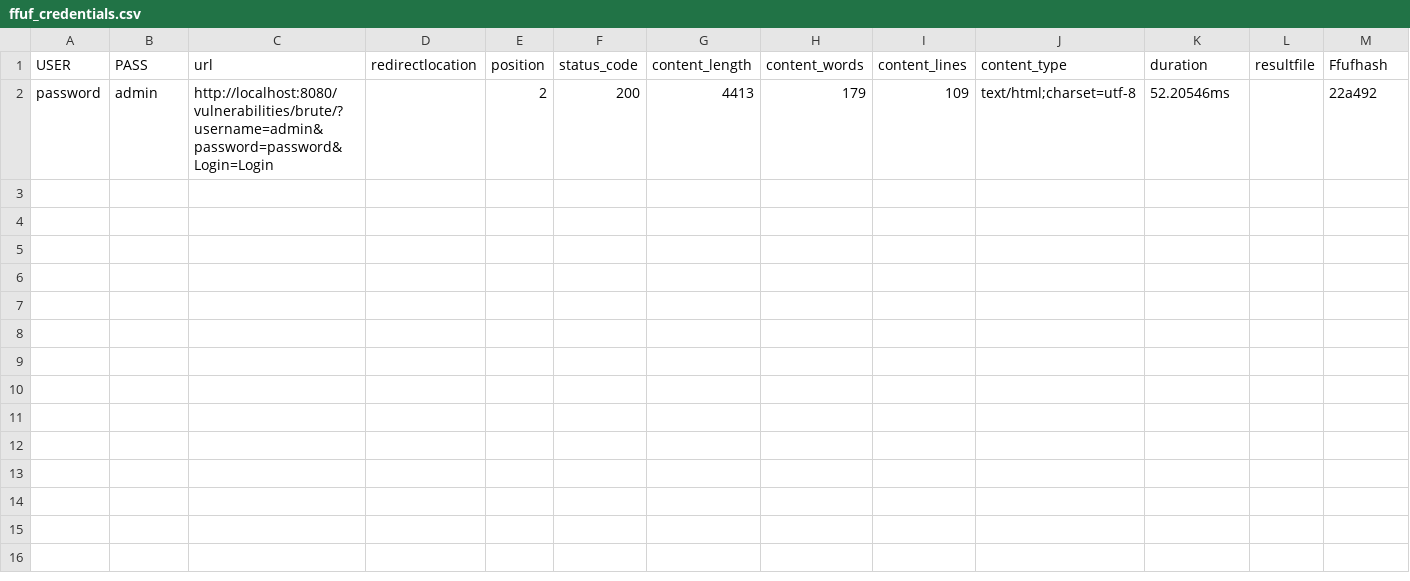
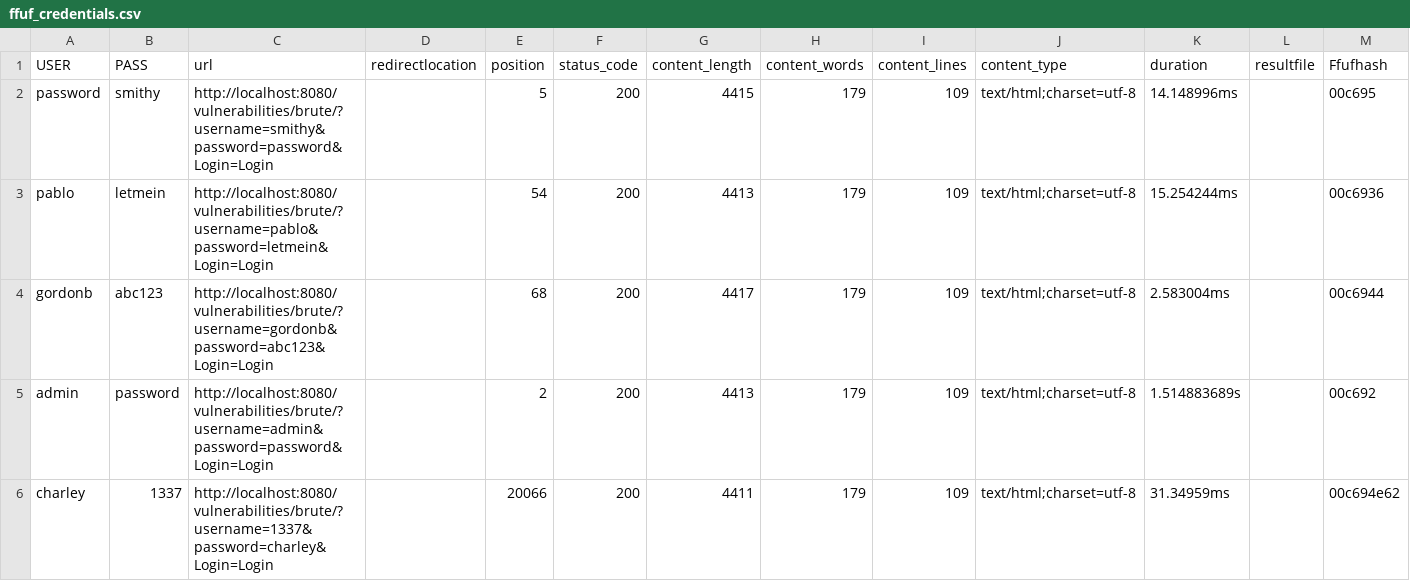
Before and after one commit to imghosstt/via-internship-2026, a CSV file: web_pentesting/DVWA/results/ffuf_credentials.csv, drawn as a sheet.

Commit message:
Clean up and sanitize DVWA credential reports

```diff
--- a/web_pentesting/DVWA/results/ffuf_credentials.csv
+++ b/web_pentesting/DVWA/results/ffuf_credentials.csv
@@ -1,2 +1,6 @@
 USER,PASS,url,redirectlocation,position,status_code,content_length,content_words,content_lines,content_type,duration,resultfile,Ffufhash
-password,admin,http://localhost:8080/vulnerabilities/brute/?username=admin&password=password&Login=Login,,2,200,4413,179,109,text/html;charset=utf-8,52.20546ms,,22a492
+password,smithy,http://localhost:8080/vulnerabilities/brute/?username=smithy&password=password&Login=Login,,5,200,4415,179,109,text/html;charset=utf-8,14.148996ms,,00c695
+pablo,letmein,http://localhost:8080/vulnerabilities/brute/?username=pablo&password=letmein&Login=Login,,54,200,4413,179,109,text/html;charset=utf-8,15.254244ms,,00c6936
+gordonb,abc123,http://localhost:8080/vulnerabilities/brute/?username=gordonb&password=abc123&Login=Login,,68,200,4417,179,109,text/html;charset=utf-8,2.583004ms,,00c6944
+admin,password,http://localhost:8080/vulnerabilities/brute/?username=admin&password=password&Login=Login,,2,200,4413,179,109,text/html;charset=utf-8,1.514883689s,,00c692
+charley,1337,http://localhost:8080/vulnerabilities/brute/?username=1337&password=charley&Login=Login,,20066,200,4411,179,109,text/html;charset=utf-8,31.34959ms,,00c694e62
```
Also changed, not shown: 11 other files.
